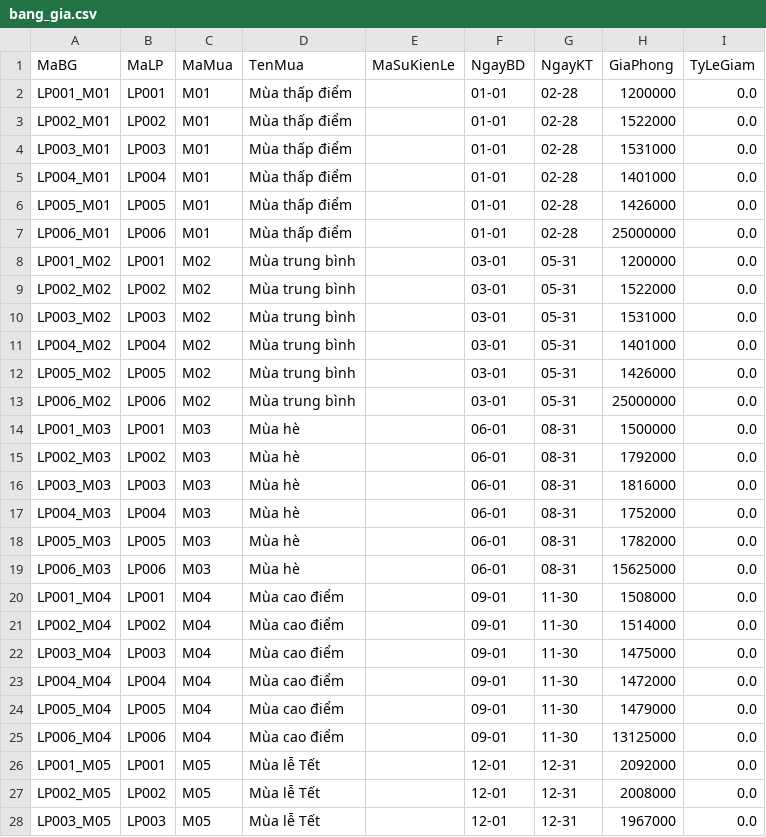
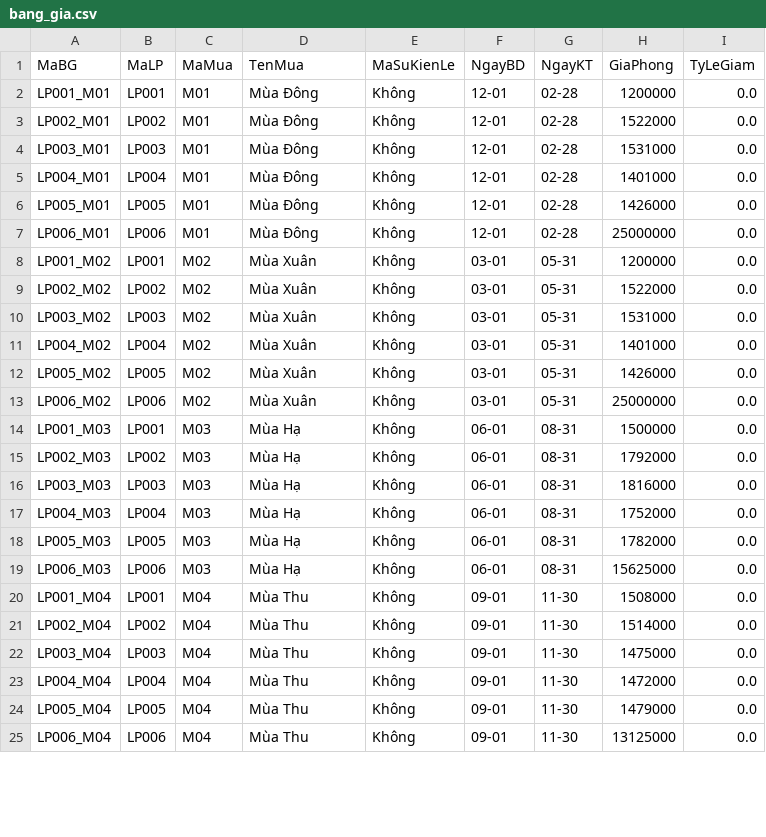
Before and after one commit to Fierie/Database-data-files, a CSV file: du_lieu_khach_san_da_loc/bang_gia.csv, drawn as a sheet; only a part is shown; the diff covers the shown part only.

Commit message:
Normalize hotel pricing to four calendar seasons

```diff
--- a/du_lieu_khach_san_da_loc/bang_gia.csv
+++ b/du_lieu_khach_san_da_loc/bang_gia.csv
@@ -1,28 +1,25 @@
 MaBG,MaLP,MaMua,TenMua,MaSuKienLe,NgayBD,NgayKT,GiaPhong,TyLeGiam
-LP001_M01,LP001,M01,Mùa thấp điểm,,01-01,02-28,1200000,0.0
-LP002_M01,LP002,M01,Mùa thấp điểm,,01-01,02-28,1522000,0.0
-LP003_M01,LP003,M01,Mùa thấp điểm,,01-01,02-28,1531000,0.0
-LP004_M01,LP004,M01,Mùa thấp điểm,,01-01,02-28,1401000,0.0
-LP005_M01,LP005,M01,Mùa thấp điểm,,01-01,02-28,1426000,0.0
-LP006_M01,LP006,M01,Mùa thấp điểm,,01-01,02-28,25000000,0.0
-LP001_M02,LP001,M02,Mùa trung bình,,03-01,05-31,1200000,0.0
-LP002_M02,LP002,M02,Mùa trung bình,,03-01,05-31,1522000,0.0
-LP003_M02,LP003,M02,Mùa trung bình,,03-01,05-31,1531000,0.0
-LP004_M02,LP004,M02,Mùa trung bình,,03-01,05-31,1401000,0.0
-LP005_M02,LP005,M02,Mùa trung bình,,03-01,05-31,1426000,0.0
-LP006_M02,LP006,M02,Mùa trung bình,,03-01,05-31,25000000,0.0
-LP001_M03,LP001,M03,Mùa hè,,06-01,08-31,1500000,0.0
-LP002_M03,LP002,M03,Mùa hè,,06-01,08-31,1792000,0.0
-LP003_M03,LP003,M03,Mùa hè,,06-01,08-31,1816000,0.0
-LP004_M03,LP004,M03,Mùa hè,,06-01,08-31,1752000,0.0
-LP005_M03,LP005,M03,Mùa hè,,06-01,08-31,1782000,0.0
-LP006_M03,LP006,M03,Mùa hè,,06-01,08-31,15625000,0.0
-LP001_M04,LP001,M04,Mùa cao điểm,,09-01,11-30,1508000,0.0
-LP002_M04,LP002,M04,Mùa cao điểm,,09-01,11-30,1514000,0.0
-LP003_M04,LP003,M04,Mùa cao điểm,,09-01,11-30,1475000,0.0
-LP004_M04,LP004,M04,Mùa cao điểm,,09-01,11-30,1472000,0.0
-LP005_M04,LP005,M04,Mùa cao điểm,,09-01,11-30,1479000,0.0
-LP006_M04,LP006,M04,Mùa cao điểm,,09-01,11-30,13125000,0.0
-LP001_M05,LP001,M05,Mùa lễ Tết,,12-01,12-31,2092000,0.0
-LP002_M05,LP002,M05,Mùa lễ Tết,,12-01,12-31,2008000,0.0
-LP003_M05,LP003,M05,Mùa lễ Tết,,12-01,12-31,1967000,0.0
+LP001_M01,LP001,M01,Mùa Đông,Không,12-01,02-28,1200000,0.0
+LP002_M01,LP002,M01,Mùa Đông,Không,12-01,02-28,1522000,0.0
+LP003_M01,LP003,M01,Mùa Đông,Không,12-01,02-28,1531000,0.0
+LP004_M01,LP004,M01,Mùa Đông,Không,12-01,02-28,1401000,0.0
+LP005_M01,LP005,M01,Mùa Đông,Không,12-01,02-28,1426000,0.0
+LP006_M01,LP006,M01,Mùa Đông,Không,12-01,02-28,25000000,0.0
+LP001_M02,LP001,M02,Mùa Xuân,Không,03-01,05-31,1200000,0.0
+LP002_M02,LP002,M02,Mùa Xuân,Không,03-01,05-31,1522000,0.0
+LP003_M02,LP003,M02,Mùa Xuân,Không,03-01,05-31,1531000,0.0
+LP004_M02,LP004,M02,Mùa Xuân,Không,03-01,05-31,1401000,0.0
+LP005_M02,LP005,M02,Mùa Xuân,Không,03-01,05-31,1426000,0.0
+LP006_M02,LP006,M02,Mùa Xuân,Không,03-01,05-31,25000000,0.0
+LP001_M03,LP001,M03,Mùa Hạ,Không,06-01,08-31,1500000,0.0
+LP002_M03,LP002,M03,Mùa Hạ,Không,06-01,08-31,1792000,0.0
+LP003_M03,LP003,M03,Mùa Hạ,Không,06-01,08-31,1816000,0.0
+LP004_M03,LP004,M03,Mùa Hạ,Không,06-01,08-31,1752000,0.0
+LP005_M03,LP005,M03,Mùa Hạ,Không,06-01,08-31,1782000,0.0
+LP006_M03,LP006,M03,Mùa Hạ,Không,06-01,08-31,15625000,0.0
+LP001_M04,LP001,M04,Mùa Thu,Không,09-01,11-30,1508000,0.0
+LP002_M04,LP002,M04,Mùa Thu,Không,09-01,11-30,1514000,0.0
+LP003_M04,LP003,M04,Mùa Thu,Không,09-01,11-30,1475000,0.0
+LP004_M04,LP004,M04,Mùa Thu,Không,09-01,11-30,1472000,0.0
+LP005_M04,LP005,M04,Mùa Thu,Không,09-01,11-30,1479000,0.0
+LP006_M04,LP006,M04,Mùa Thu,Không,09-01,11-30,13125000,0.0
```
Also changed, not shown: 3 removed rows and 48 edited cells elsewhere in this file.
